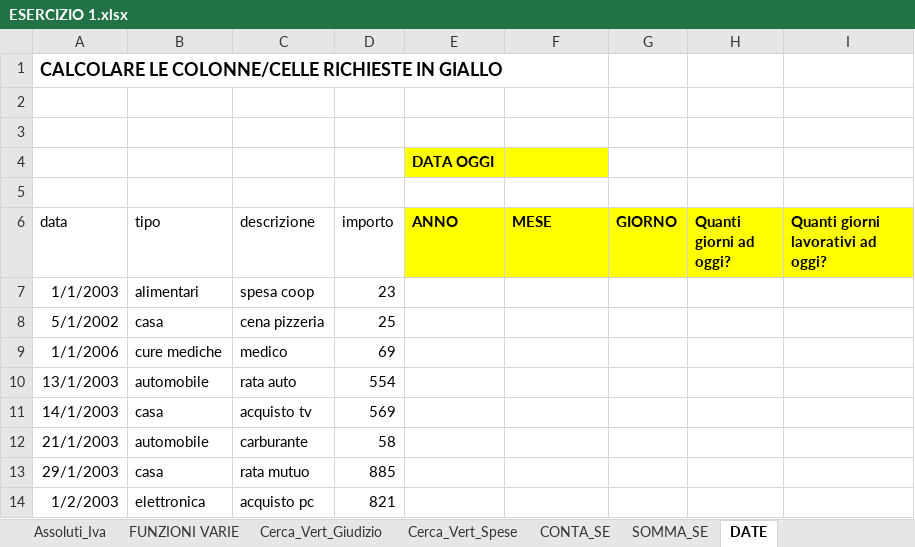
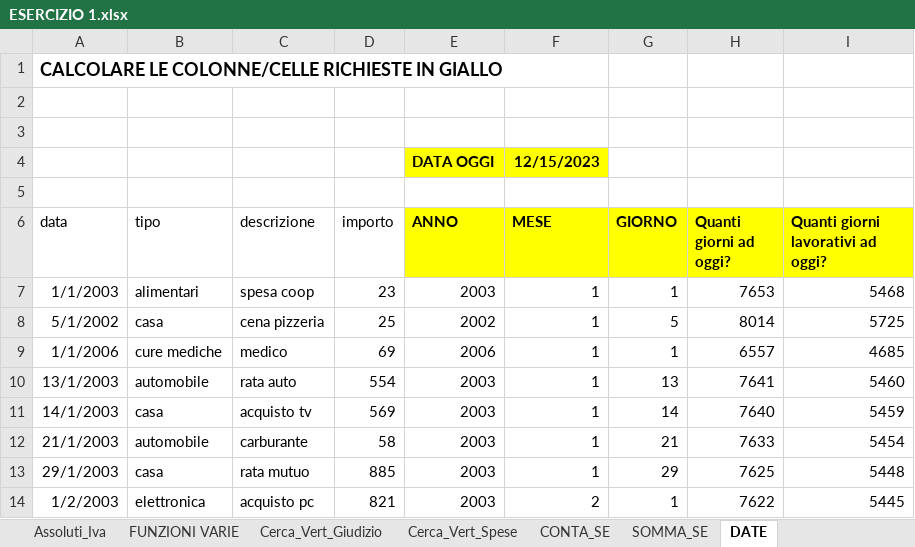
Before and after one commit to SalvoGar/Epicode-Exercises, an Excel workbook: ESERCIZIO 1.xlsx, sheet DATE, drawn as a sheet; only a part is shown; values as stored, in another font and other column widths than the file's, no borders; the diff covers the shown part only; the diff names each change by its address in the sheet, - before the commit and + after, or states it on an @@ line.

```diff
--- a/ESERCIZIO 1.xlsx (sheet DATE)
+++ b/ESERCIZIO 1.xlsx (sheet DATE)
-F4 (MESE): (empty)
+F4 (MESE): 12/15/2023
-E7 (ANNO): (empty)
+E7 (ANNO): 2003
-F7:F13 (MESE): (empty)
+F7:F13 (MESE): 1
-G7 (GIORNO): (empty)
+G7 (GIORNO): 1
-H7 (Quanti giorni ad oggi?): (empty)
+H7 (Quanti giorni ad oggi?): 7653
-I7: (empty)
+I7: 5468
-E8 (ANNO): (empty)
+E8 (ANNO): 2002
-G8 (GIORNO): (empty)
+G8 (GIORNO): 5
-H8 (Quanti giorni ad oggi?): (empty)
+H8 (Quanti giorni ad oggi?): 8014
-I8: (empty)
+I8: 5725
-E9 (ANNO): (empty)
+E9 (ANNO): 2006
-G9 (GIORNO): (empty)
+G9 (GIORNO): 1
-H9 (Quanti giorni ad oggi?): (empty)
+H9 (Quanti giorni ad oggi?): 6557
-I9: (empty)
+I9: 4685
-E10:E14 (ANNO): (empty)
+E10:E14 (ANNO): 2003
-G10 (GIORNO): (empty)
+G10 (GIORNO): 13
-H10 (Quanti giorni ad oggi?): (empty)
+H10 (Quanti giorni ad oggi?): 7641
-I10: (empty)
+I10: 5460
-G11 (GIORNO): (empty)
+G11 (GIORNO): 14
-H11 (Quanti giorni ad oggi?): (empty)
+H11 (Quanti giorni ad oggi?): 7640
-I11: (empty)
+I11: 5459
-G12 (GIORNO): (empty)
+G12 (GIORNO): 21
-H12 (Quanti giorni ad oggi?): (empty)
+H12 (Quanti giorni ad oggi?): 7633
-I12: (empty)
+I12: 5454
-G13 (GIORNO): (empty)
+G13 (GIORNO): 29
-H13 (Quanti giorni ad oggi?): (empty)
+H13 (Quanti giorni ad oggi?): 7625
-I13: (empty)
+I13: 5448
-F14 (MESE): (empty)
+F14 (MESE): 2
-G14 (GIORNO): (empty)
+G14 (GIORNO): 1
-H14 (Quanti giorni ad oggi?): (empty)
+H14 (Quanti giorni ad oggi?): 7622
-I14: (empty)
+I14: 5445
```
Also changed, not shown: 75 edited cells elsewhere in this sheet, sheet Assoluti_Iva, sheet CONTA_SE, sheet Cerca_Vert_Giudizio, sheet SOMMA_SE, sheet Cerca_Vert_Spese, hidden cells, ESERCIZIO 2.xlsx, 1 other file.
